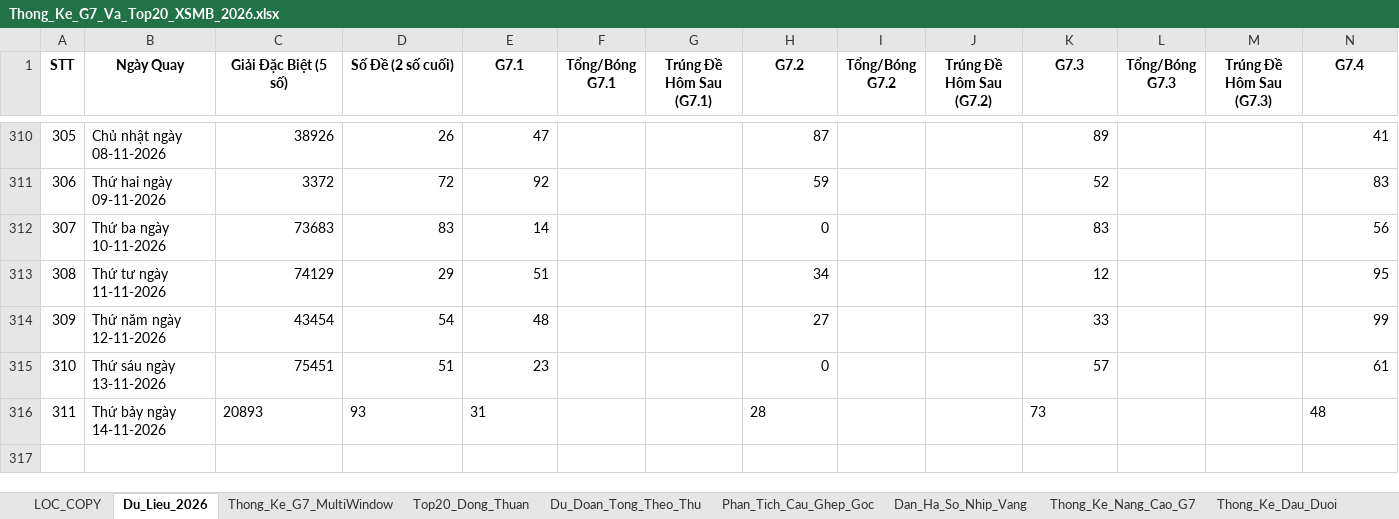
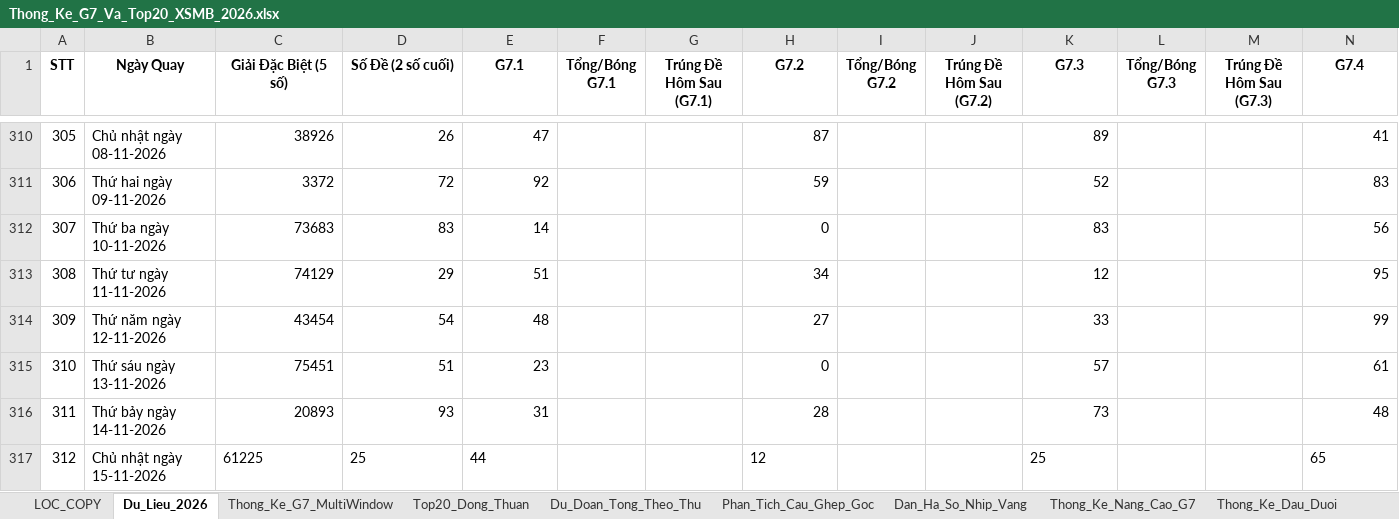
Before and after one commit to happiness2286-dot/logistic, an Excel workbook: 58_up_to_75/Thong_Ke_G7_Va_Top20_XSMB_2026.xlsx, sheet Du_Lieu_2026, drawn as a sheet; only a part is shown, gaps mark what is left out; values as stored, in another font and other column widths than the file's, no borders; rows hold the shown columns only; the diff names each change by its address in the sheet, - before the commit and + after, or states it on an @@ line.

```diff
--- a/58_up_to_75/Thong_Ke_G7_Va_Top20_XSMB_2026.xlsx (sheet Du_Lieu_2026)
+++ b/58_up_to_75/Thong_Ke_G7_Va_Top20_XSMB_2026.xlsx (sheet Du_Lieu_2026)
-C316:E316 alignment: left
+C316:E316 alignment: right
-H316 alignment: left
+H316 alignment: right
-K316 alignment: left
+K316 alignment: right
-N316 alignment: left
+N316 alignment: right
+row 317: 312 | Chủ nhật ngày 15-11-2026 | 61225 | 25 | 44 |  |  | 12 |  |  | 25 |  |  | 65
```
Also changed, not shown: 7 other files.
